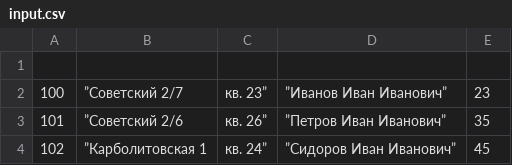
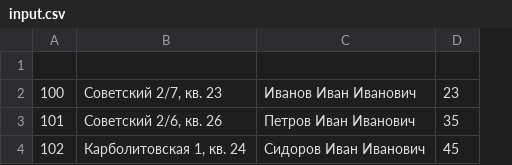
Before and after one commit to Kalagur/CSV, a CSV file: input.csv, drawn as a sheet; removed rows and columns are numbered as before the commit, all else as after; the diff names each change by its address in the sheet, - before the commit and + after, or states it on an @@ line.

Commit message:
create help

```diff
--- a/input.csv
+++ b/input.csv
-column B, rows 2-4: ”Советский 2/7 | ”Советский 2/6 | ”Карболитовская 1
-column C, rows 2-4: кв. 23” | кв. 26” | кв. 24”
-column D, rows 2-4: ”Иванов Иван Иванович” | ”Петров Иван Иванович” | ”Сидоров Иван Иванович”
+column B, rows 2-4: Советский 2/7, кв. 23 | Советский 2/6, кв. 26 | Карболитовская 1, кв. 24
+column C, rows 2-4: Иванов Иван Иванович | Петров Иван Иванович | Сидоров Иван Иванович
```
